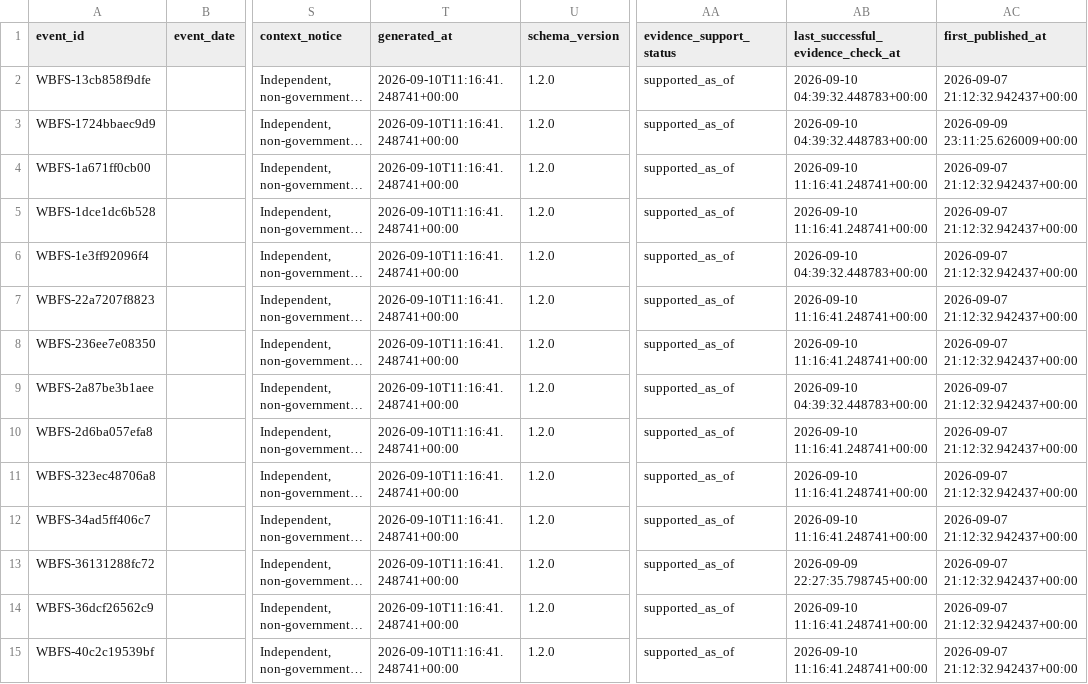
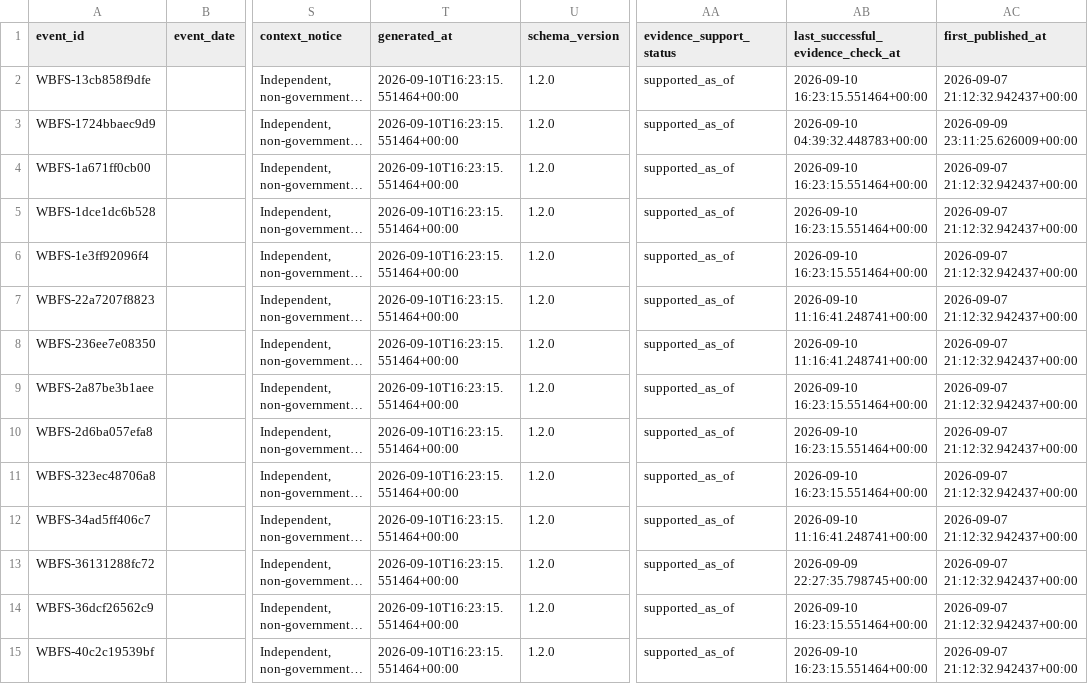
Before and after one commit to shubha07m/food_safety, a CSV file: data/events.csv, drawn as a sheet; only a part is shown, gaps mark what is left out; long unchanged cells end in …; the diff covers the shown part only; the diff names each change by its address in the sheet, - before the commit and + after, or states it on an @@ line.

```diff
--- a/data/events.csv
+++ b/data/events.csv
-T2:T15 (generated_at): 2026-09-10T11:16:41.248741+00:00
+T2:T15 (generated_at): 2026-09-10T16:23:15.551464+00:00
-AB2: 2026-09-10 04:39:32.448783+00:00
+AB2: 2026-09-10 16:23:15.551464+00:00
-AB4:AB5: 2026-09-10 11:16:41.248741+00:00
+AB4:AB5: 2026-09-10 16:23:15.551464+00:00
-AB6: 2026-09-10 04:39:32.448783+00:00
+AB6: 2026-09-10 16:23:15.551464+00:00
-AB9: 2026-09-10 04:39:32.448783+00:00
+AB9: 2026-09-10 16:23:15.551464+00:00
-AB10:AB11: 2026-09-10 11:16:41.248741+00:00
+AB10:AB11: 2026-09-10 16:23:15.551464+00:00
-AB14:AB15: 2026-09-10 11:16:41.248741+00:00
+AB14:AB15: 2026-09-10 16:23:15.551464+00:00
```
Also changed, not shown: 39 edited cells elsewhere in this file, site/data/events.csv, 11 other files.
